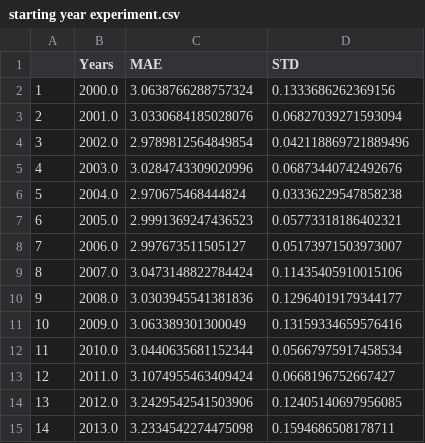
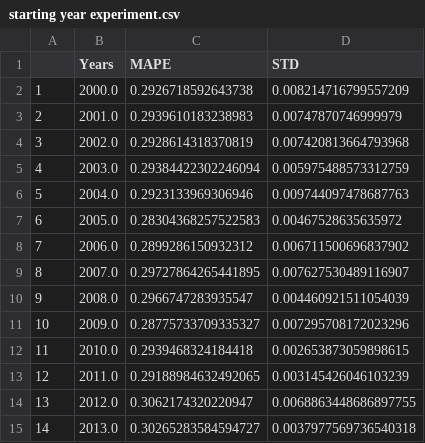
Before and after one commit to AlexWycoff/windspeed, a CSV file: Data/Raw Experiment Data/starting year experiment.csv, drawn as a sheet.

```diff
--- a/Data/Raw Experiment Data/starting year experiment.csv
+++ b/Data/Raw Experiment Data/starting year experiment.csv
@@ -1,15 +1,15 @@
-,Years,MAE,STD
-1,2000.0,3.0638766288757324,0.1333686262369156
-2,2001.0,3.0330684185028076,0.06827039271593094
-3,2002.0,2.9789812564849854,0.042118869721889496
-4,2003.0,3.0284743309020996,0.06873440742492676
-5,2004.0,2.970675468444824,0.03336229547858238
-6,2005.0,2.9991369247436523,0.05773318186402321
-7,2006.0,2.997673511505127,0.05173971503973007
-8,2007.0,3.0473148822784424,0.11435405910015106
-9,2008.0,3.0303945541381836,0.12964019179344177
-10,2009.0,3.063389301300049,0.13159334659576416
-11,2010.0,3.0440635681152344,0.05667975917458534
-12,2011.0,3.1074955463409424,0.0668196752667427
-13,2012.0,3.2429542541503906,0.12405140697956085
-14,2013.0,3.2334542274475098,0.1594686508178711
+,Years,MAPE,STD
+1,2000.0,0.2926718592643738,0.008214716799557209
+2,2001.0,0.2939610183238983,0.00747870746999979
+3,2002.0,0.2928614318370819,0.007420813664793968
+4,2003.0,0.29384422302246094,0.005975488573312759
+5,2004.0,0.2923133969306946,0.009744097478687763
+6,2005.0,0.28304368257522583,0.00467528635635972
+7,2006.0,0.2899286150932312,0.006711500696837902
+8,2007.0,0.29727864265441895,0.007627530489116907
+9,2008.0,0.2966747283935547,0.004460921511054039
+10,2009.0,0.28775733709335327,0.007295708172023296
+11,2010.0,0.2939468324184418,0.002653873059898615
+12,2011.0,0.29188984632492065,0.003145426046103239
+13,2012.0,0.3062174320220947,0.0068863448686897755
+14,2013.0,0.30265283584594727,0.0037977569736540318
```
Also changed, not shown: Data/Raw Experiment Data/Comparison Statistics.csv, Data/Raw Experiment Data/Optimization Statistics.csv, 18 other files.
